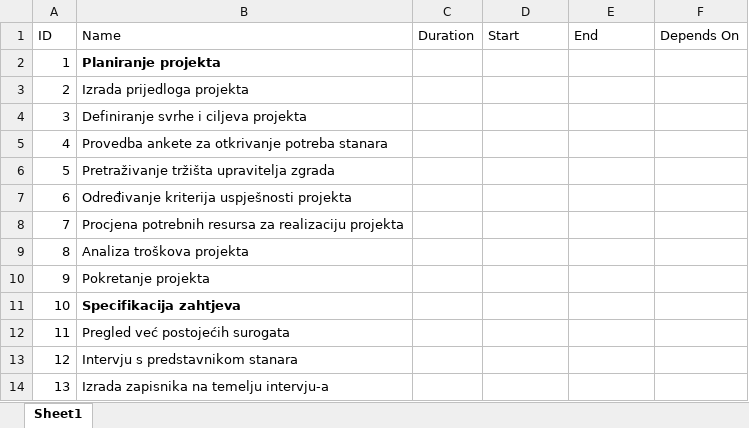
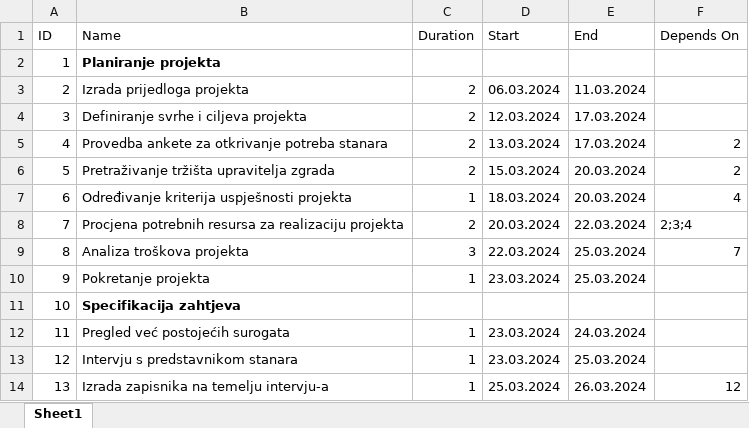
Before and after one commit to infsus/NeighbourConnect, an Excel workbook: docs/gantt.xlsx, sheet Sheet1, drawn as a sheet; only a part is shown; values as stored, in another font and other column widths than the file's, no borders; the diff covers the shown part only; the diff names each change by its address in the sheet, - before the commit and + after, or states it on an @@ line.

```diff
--- a/docs/gantt.xlsx (sheet Sheet1)
+++ b/docs/gantt.xlsx (sheet Sheet1)
-C3:C6 (Duration): (empty)
+C3:C6 (Duration): 2
-D3 (Start): (empty)
+D3 (Start): 06.03.2024
-E3 (End): (empty)
+E3 (End): 11.03.2024
-D4 (Start): (empty)
+D4 (Start): 12.03.2024
-E4:E5 (End): (empty)
+E4:E5 (End): 17.03.2024
-D5 (Start): (empty)
+D5 (Start): 13.03.2024
-F5:F6 (Depends On): (empty)
+F5:F6 (Depends On): 2
-D6 (Start): (empty)
+D6 (Start): 15.03.2024
-E6:E7 (End): (empty)
+E6:E7 (End): 20.03.2024
-C7 (Duration): (empty)
+C7 (Duration): 1
-D7 (Start): (empty)
+D7 (Start): 18.03.2024
-F7 (Depends On): (empty)
+F7 (Depends On): 4
-C8 (Duration): (empty)
+C8 (Duration): 2
-D8 (Start): (empty)
+D8 (Start): 20.03.2024
-E8 (End): (empty)
+E8 (End): 22.03.2024
-F8 (Depends On): (empty)
+F8 (Depends On): 2;3;4
-C9 (Duration): (empty)
+C9 (Duration): 3
-D9 (Start): (empty)
+D9 (Start): 22.03.2024
-E9:E10 (End): (empty)
+E9:E10 (End): 25.03.2024
-F9 (Depends On): (empty)
+F9 (Depends On): 7
-C10 (Duration): (empty)
+C10 (Duration): 1
-D10 (Start): (empty)
+D10 (Start): 23.03.2024
-C12:C14 (Duration): (empty)
+C12:C14 (Duration): 1
-D12:D13 (Start): (empty)
+D12:D13 (Start): 23.03.2024
-E12 (End): (empty)
+E12 (End): 24.03.2024
-E13 (End): (empty)
+E13 (End): 25.03.2024
-D14 (Start): (empty)
+D14 (Start): 25.03.2024
-E14 (End): (empty)
+E14 (End): 26.03.2024
-F14 (Depends On): (empty)
+F14 (Depends On): 12
```
Also changed, not shown: 7 added rows, 4 removed rows, 36 edited cells and row numbers in column A elsewhere in this sheet, 2 other files.
